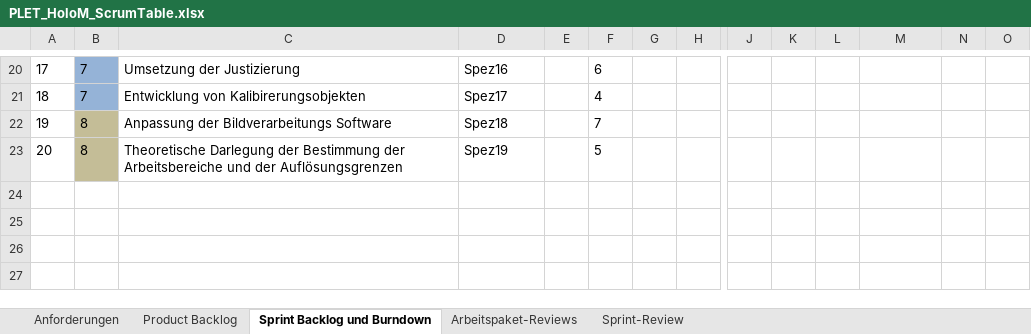
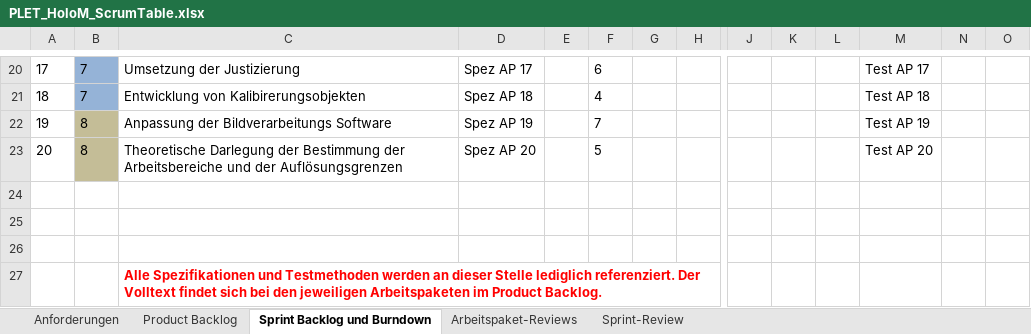
Before and after one commit to alexm-imag/PLET20_HoloM, an Excel workbook: PLET_HoloM_ScrumTable.xlsx, sheet Sprint Backlog und Burndown, drawn as a sheet; only a part is shown, gaps mark what is left out; values as stored, in another font and other column widths than the file's, no borders; rows hold the shown columns only; the diff covers the shown part only; the diff names each change by its address in the sheet, - before the commit and + after, or states it on an @@ line.

Commit message:
Changed Burndown Spez and Test rep

```diff
--- a/PLET_HoloM_ScrumTable.xlsx (sheet Sprint Backlog und Burndown)
+++ b/PLET_HoloM_ScrumTable.xlsx (sheet Sprint Backlog und Burndown)
-D20: Spez16
+D20: Spez AP 17
-M20: (empty)
+M20: Test AP 17
-D21: Spez17
+D21: Spez AP 18
-M21: (empty)
+M21: Test AP 18
-D22: Spez18
+D22: Spez AP 19
-M22: (empty)
+M22: Test AP 19
-D23: Spez19
+D23: Spez AP 20
-M23: (empty)
+M23: Test AP 20
+row 24: (empty)
+row 25: (empty)
+row 26: (empty)
+row 27:  |  | Alle Spezifikationen und Testmethoden werden an dieser Stelle lediglich referenziert. Der Volltext findet sich bei den jeweiligen Arbeitspaketen im Product Backlog.
```
Also changed, not shown: 32 edited cells elsewhere in this sheet.
